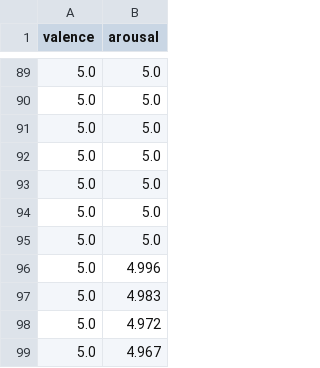
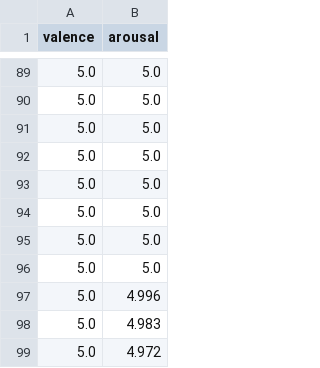
Before and after one commit to Dhyanesh-Panchal/GSR-research-and-stress-detection, a CSV file: labels.csv, drawn as a sheet; only a part is shown, gaps mark what is left out; the shorter side is filled out with more unchanged rows.

Commit message:
adjusted the shape of labels.csv

```diff
--- a/labels.csv
+++ b/labels.csv
@@ -95,2 +95,3 @@ valence,arousal
 5.0,5.0
+5.0,5.0
 5.0,4.996
```
